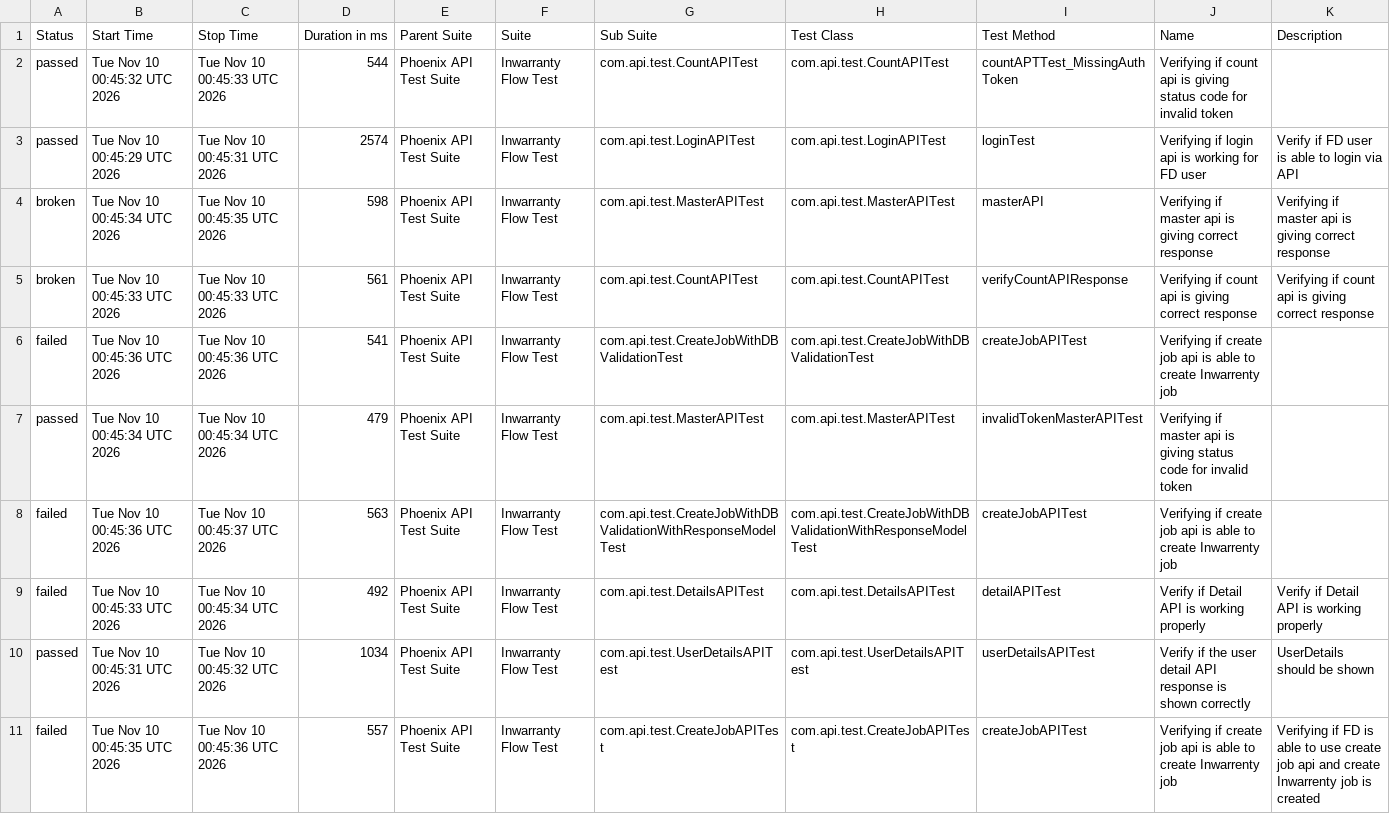
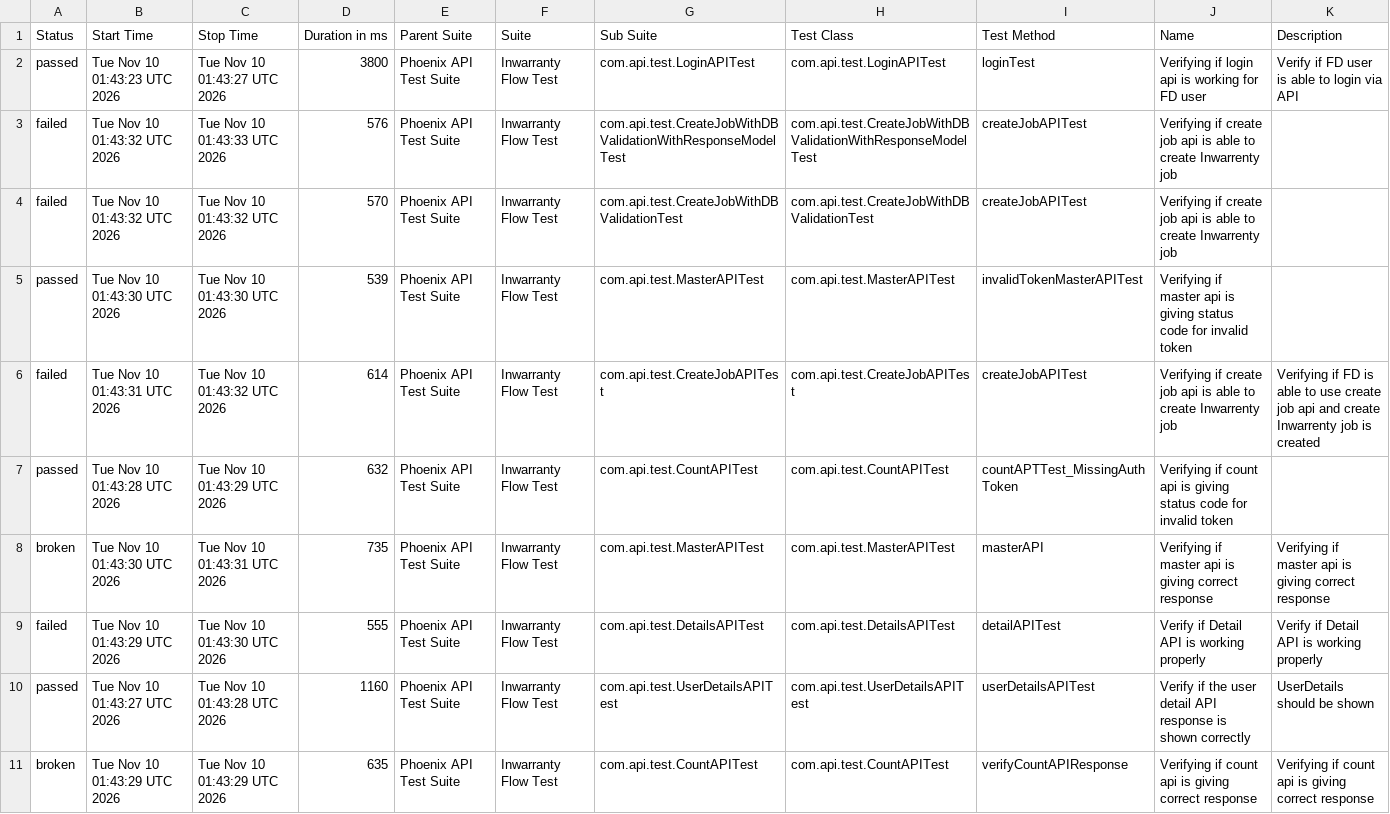
Before and after one commit to manasi7830/PhoneixTestAutomationFramework, a CSV file: data/suites.csv, drawn as a sheet; removed rows and columns are numbered as before the commit, all else as after; the diff names each change by its address in the sheet, - before the commit and + after, or states it on an @@ line.

```diff
--- a/data/suites.csv
+++ b/data/suites.csv
-row 2: passed | Tue Nov 10 00:45:32 UTC 2026 | Tue Nov 10 00:45:33 UTC 2026 | 544 | Phoenix API Test Suite | Inwarranty Flow Test | com.api.test.CountAPITest | com.api.test.CountAPITest | countAPTTest_MissingAuthToken | Verifying if count api is giving status code for invalid token
-B2 (Start Time): Tue Nov 10 00:45:29 UTC 2026
+B2 (Start Time): Tue Nov 10 01:43:23 UTC 2026
-C2 (Stop Time): Tue Nov 10 00:45:31 UTC 2026
+C2 (Stop Time): Tue Nov 10 01:43:27 UTC 2026
-D2 (Duration in ms): 2574
+D2 (Duration in ms): 3800
-row 4: broken | Tue Nov 10 00:45:34 UTC 2026 | Tue Nov 10 00:45:35 UTC 2026 | 598 | Phoenix API Test Suite | Inwarranty Flow Test | com.api.test.MasterAPITest | com.api.test.MasterAPITest | masterAPI | Verifying if master api is giving correct response | Verifying if master api is giving correct response
-row 5: broken | Tue Nov 10 00:45:33 UTC 2026 | Tue Nov 10 00:45:33 UTC 2026 | 561 | Phoenix API Test Suite | Inwarranty Flow Test | com.api.test.CountAPITest | com.api.test.CountAPITest | verifyCountAPIResponse | Verifying if count api is giving correct response | Verifying if count api is giving correct response
+row 3: failed | Tue Nov 10 01:43:32 UTC 2026 | Tue Nov 10 01:43:33 UTC 2026 | 576 | Phoenix API Test Suite | Inwarranty Flow Test | com.api.test.CreateJobWithDBValidationWithResponseModelTest | com.api.test.CreateJobWithDBValidationWithResponseModelTest | createJobAPITest | Verifying if create job api is able to create Inwarrenty job
-B4 (Start Time): Tue Nov 10 00:45:36 UTC 2026
+B4 (Start Time): Tue Nov 10 01:43:32 UTC 2026
-C4 (Stop Time): Tue Nov 10 00:45:36 UTC 2026
+C4 (Stop Time): Tue Nov 10 01:43:32 UTC 2026
-D4 (Duration in ms): 541
+D4 (Duration in ms): 570
-B5 (Start Time): Tue Nov 10 00:45:34 UTC 2026
+B5 (Start Time): Tue Nov 10 01:43:30 UTC 2026
-C5 (Stop Time): Tue Nov 10 00:45:34 UTC 2026
+C5 (Stop Time): Tue Nov 10 01:43:30 UTC 2026
-D5 (Duration in ms): 479
+D5 (Duration in ms): 539
-B6 (Start Time): Tue Nov 10 00:45:36 UTC 2026
+B6 (Start Time): Tue Nov 10 01:43:31 UTC 2026
-C6 (Stop Time): Tue Nov 10 00:45:37 UTC 2026
+C6 (Stop Time): Tue Nov 10 01:43:32 UTC 2026
-D6 (Duration in ms): 563
+D6 (Duration in ms): 614
-G6 (Sub Suite): com.api.test.CreateJobWithDBValidationWithResponseModelTest
+G6 (Sub Suite): com.api.test.CreateJobAPITest
-H6 (Test Class): com.api.test.CreateJobWithDBValidationWithResponseModelTest
+H6 (Test Class): com.api.test.CreateJobAPITest
-K6 (Description): (empty)
+K6 (Description): Verifying if FD is able to use create job api and create Inwarrenty job is created
+row 7: passed | Tue Nov 10 01:43:28 UTC 2026 | Tue Nov 10 01:43:29 UTC 2026 | 632 | Phoenix API Test Suite | Inwarranty Flow Test | com.api.test.CountAPITest | com.api.test.CountAPITest | countAPTTest_MissingAuthToken | Verifying if count api is giving status code for invalid token
+row 8: broken | Tue Nov 10 01:43:30 UTC 2026 | Tue Nov 10 01:43:31 UTC 2026 | 735 | Phoenix API Test Suite | Inwarranty Flow Test | com.api.test.MasterAPITest | com.api.test.MasterAPITest | masterAPI | Verifying if master api is giving correct response | Verifying if master api is giving correct response
-B9 (Start Time): Tue Nov 10 00:45:33 UTC 2026
+B9 (Start Time): Tue Nov 10 01:43:29 UTC 2026
-C9 (Stop Time): Tue Nov 10 00:45:34 UTC 2026
+C9 (Stop Time): Tue Nov 10 01:43:30 UTC 2026
-D9 (Duration in ms): 492
+D9 (Duration in ms): 555
-B10 (Start Time): Tue Nov 10 00:45:31 UTC 2026
+B10 (Start Time): Tue Nov 10 01:43:27 UTC 2026
-C10 (Stop Time): Tue Nov 10 00:45:32 UTC 2026
+C10 (Stop Time): Tue Nov 10 01:43:28 UTC 2026
-D10 (Duration in ms): 1034
+D10 (Duration in ms): 1160
-row 11: failed | Tue Nov 10 00:45:35 UTC 2026 | Tue Nov 10 00:45:36 UTC 2026 | 557 | Phoenix API Test Suite | Inwarranty Flow Test | com.api.test.CreateJobAPITest | com.api.test.CreateJobAPITest | createJobAPITest | Verifying if create job api is able to create Inwarrenty job | Verifying if FD is able to use create job api and create Inwarrenty job is created
+row 11: broken | Tue Nov 10 01:43:29 UTC 2026 | Tue Nov 10 01:43:29 UTC 2026 | 635 | Phoenix API Test Suite | Inwarranty Flow Test | com.api.test.CountAPITest | com.api.test.CountAPITest | verifyCountAPIResponse | Verifying if count api is giving correct response | Verifying if count api is giving correct response
```
Also changed, not shown: data/behaviors.csv, 57 other files.
